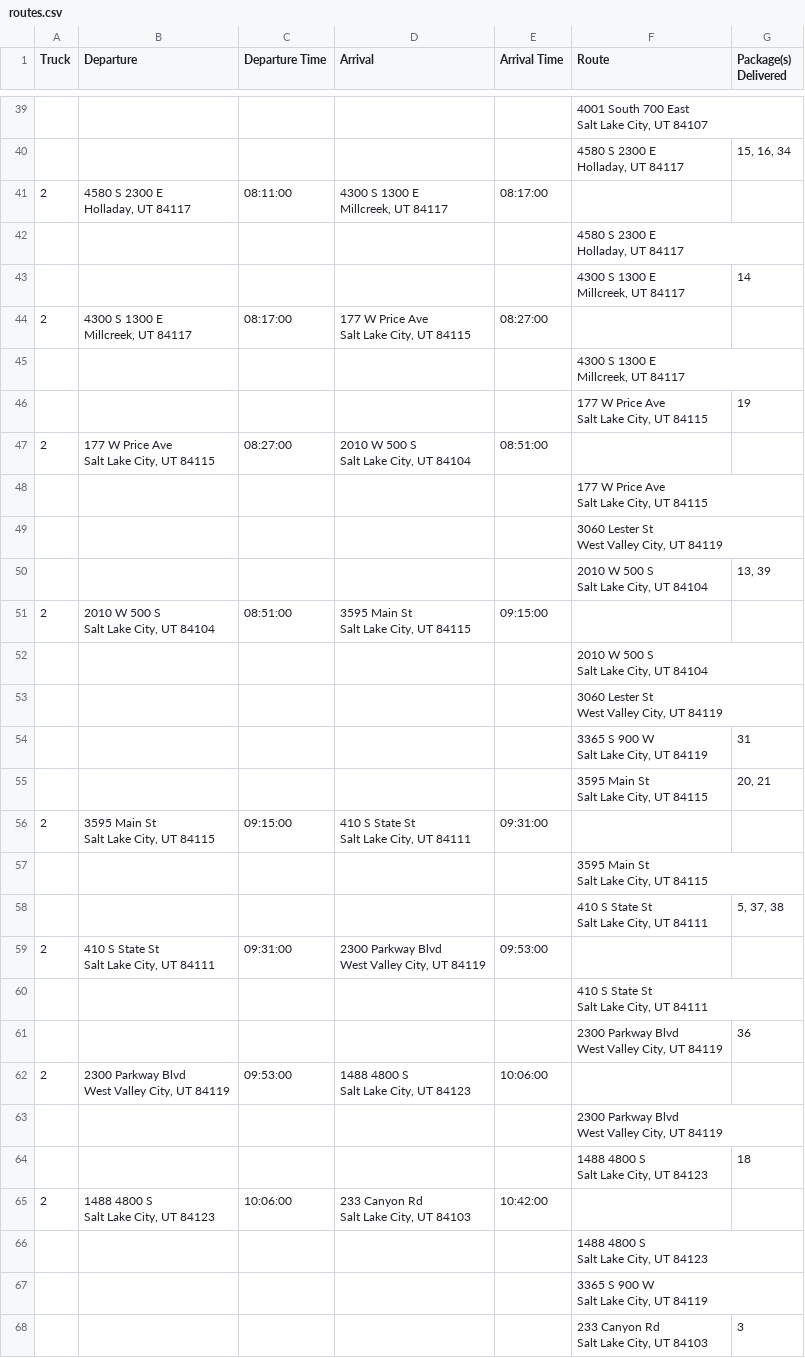
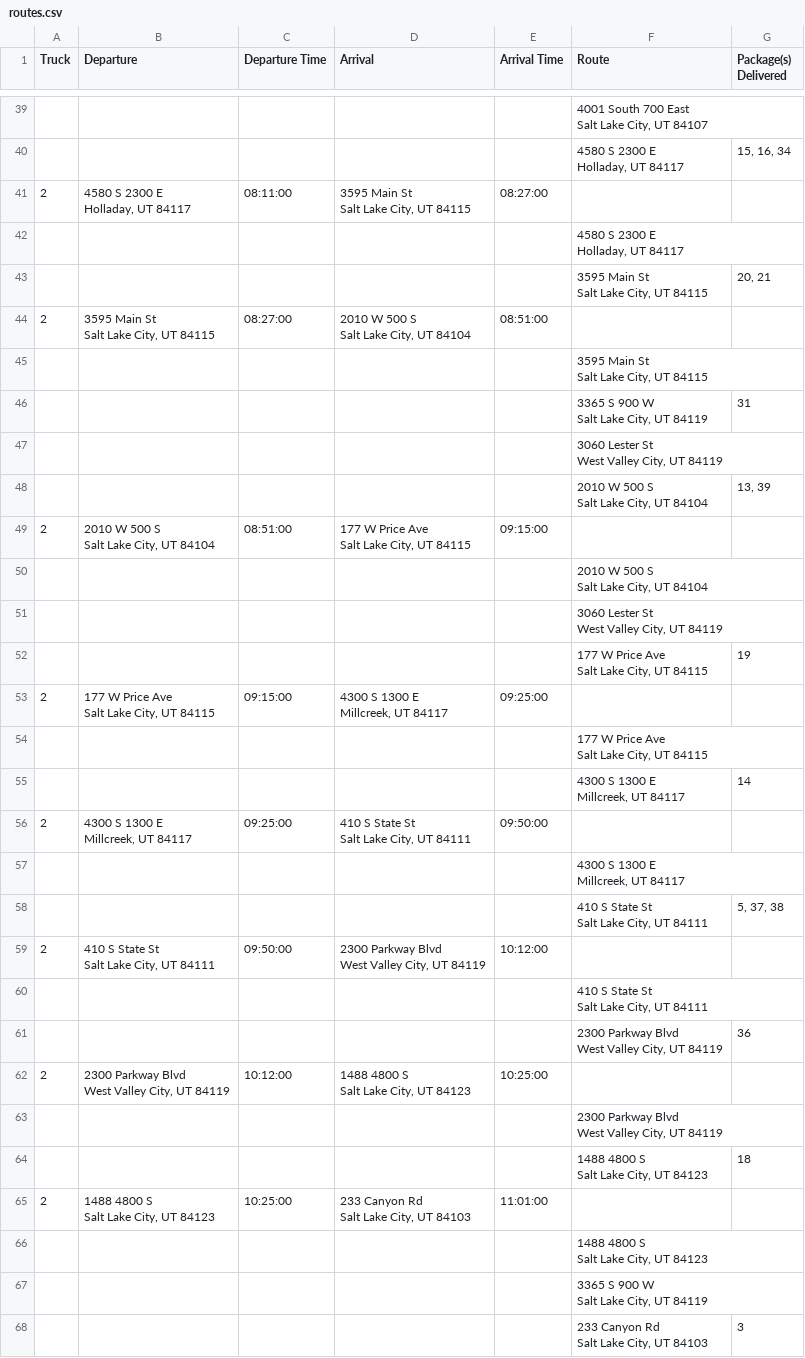
Before and after one commit to thanhxtruong/Package-Delivery, a CSV file: routes.csv, drawn as a sheet; only a part is shown, gaps mark what is left out; the diff covers the shown part only.

```diff
--- a/routes.csv
+++ b/routes.csv
@@ -90,21 +90,16 @@ Salt Lake City, UT  84107",
 Holladay, UT 84117","15, 16, 34"
-2,"4580 S 2300 E
-Holladay, UT 84117",08:11:00,"4300 S 1300 E
-Millcreek, UT 84117",08:17:00,,
+2,"4580 S 2300 E
+Holladay, UT 84117",08:11:00,"3595 Main St
+Salt Lake City, UT 84115",08:27:00,,
 ,,,,,"4580 S 2300 E
 Holladay, UT 84117",
-,,,,,"4300 S 1300 E
-Millcreek, UT 84117",14
-2,"4300 S 1300 E
-Millcreek, UT 84117",08:17:00,"177 W Price Ave
-Salt Lake City, UT 84115",08:27:00,,
-,,,,,"4300 S 1300 E
-Millcreek, UT 84117",
-,,,,,"177 W Price Ave
-Salt Lake City, UT 84115",19
-2,"177 W Price Ave
-Salt Lake City, UT 84115",08:27:00,"2010 W 500 S
-Salt Lake City, UT 84104",08:51:00,,
-,,,,,"177 W Price Ave
-Salt Lake City, UT 84115",
+,,,,,"3595 Main St
+Salt Lake City, UT 84115","20, 21"
+2,"3595 Main St
+Salt Lake City, UT 84115",08:27:00,"2010 W 500 S
+Salt Lake City, UT 84104",08:51:00,,
+,,,,,"3595 Main St
+Salt Lake City, UT 84115",
+,,,,,"3365 S 900 W
+Salt Lake City, UT 84119",31
 ,,,,,"3060 Lester St
@@ -113,5 +108,5 @@ West Valley City, UT 84119",
 Salt Lake City, UT 84104","13, 39"
-2,"2010 W 500 S
-Salt Lake City, UT 84104",08:51:00,"3595 Main St
-Salt Lake City, UT 84115",09:15:00,,
+2,"2010 W 500 S
+Salt Lake City, UT 84104",08:51:00,"177 W Price Ave
+Salt Lake City, UT 84115",09:15:00,,
 ,,,,,"2010 W 500 S
@@ -120,16 +115,21 @@ Salt Lake City, UT 84104",
 West Valley City, UT 84119",
-,,,,,"3365 S 900 W
-Salt Lake City, UT 84119",31
-,,,,,"3595 Main St
-Salt Lake City, UT 84115","20, 21"
-2,"3595 Main St
-Salt Lake City, UT 84115",09:15:00,"410 S State St
-Salt Lake City, UT 84111",09:31:00,,
-,,,,,"3595 Main St
-Salt Lake City, UT 84115",
+,,,,,"177 W Price Ave
+Salt Lake City, UT 84115",19
+2,"177 W Price Ave
+Salt Lake City, UT 84115",09:15:00,"4300 S 1300 E
+Millcreek, UT 84117",09:25:00,,
+,,,,,"177 W Price Ave
+Salt Lake City, UT 84115",
+,,,,,"4300 S 1300 E
+Millcreek, UT 84117",14
+2,"4300 S 1300 E
+Millcreek, UT 84117",09:25:00,"410 S State St
+Salt Lake City, UT 84111",09:50:00,,
+,,,,,"4300 S 1300 E
+Millcreek, UT 84117",
 ,,,,,"410 S State St
 Salt Lake City, UT 84111","5, 37, 38"
-2,"410 S State St
-Salt Lake City, UT 84111",09:31:00,"2300 Parkway Blvd
-West Valley City, UT 84119",09:53:00,,
+2,"410 S State St
+Salt Lake City, UT 84111",09:50:00,"2300 Parkway Blvd
+West Valley City, UT 84119",10:12:00,,
 ,,,,,"410 S State St
@@ -138,5 +138,5 @@ Salt Lake City, UT 84111",
 West Valley City, UT 84119",36
-2,"2300 Parkway Blvd
-West Valley City, UT 84119",09:53:00,"1488 4800 S
-Salt Lake City, UT 84123",10:06:00,,
+2,"2300 Parkway Blvd
+West Valley City, UT 84119",10:12:00,"1488 4800 S
+Salt Lake City, UT 84123",10:25:00,,
 ,,,,,"2300 Parkway Blvd
@@ -145,5 +145,5 @@ West Valley City, UT 84119",
 Salt Lake City, UT 84123",18
-2,"1488 4800 S
-Salt Lake City, UT 84123",10:06:00,"233 Canyon Rd
-Salt Lake City, UT 84103",10:42:00,,
+2,"1488 4800 S
+Salt Lake City, UT 84123",10:25:00,"233 Canyon Rd
+Salt Lake City, UT 84103",11:01:00,,
 ,,,,,"1488 4800 S
```
Also changed, not shown: 2 edited cells elsewhere in this file, package_loading.csv, 3 other files.
